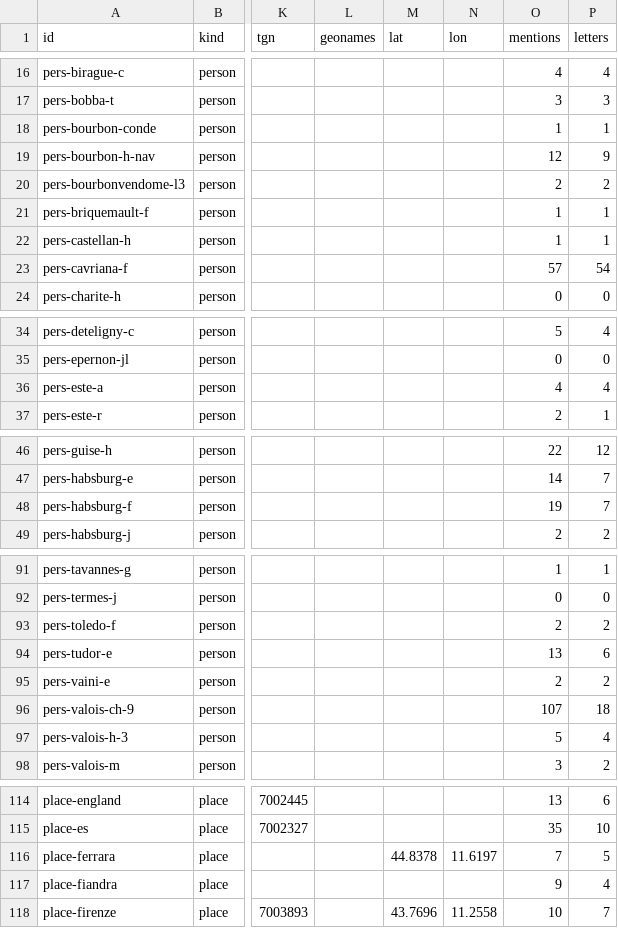
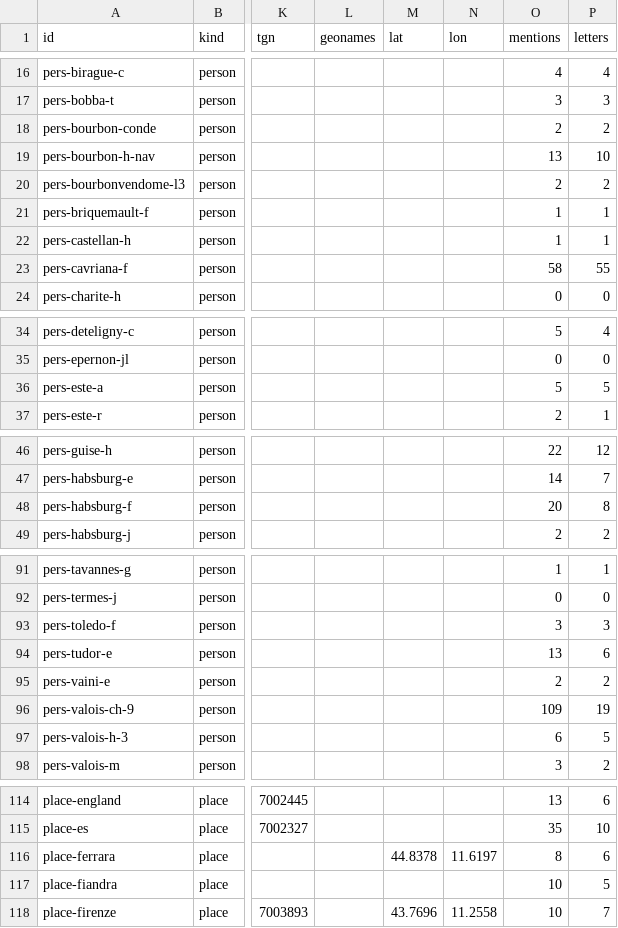
Before and after one commit to Pantagrueliste/CavrianaCorr_FrontEnd, a CSV file: static/authorities.csv, drawn as a sheet; only a part is shown, gaps mark what is left out; the diff covers the shown part only; the diff names each change by its address in the sheet, - before the commit and + after, or states it on an @@ line.

```diff
--- a/static/authorities.csv
+++ b/static/authorities.csv
-O18 (mentions): 1
+O18 (mentions): 2
-P18 (letters): 1
+P18 (letters): 2
-O19 (mentions): 12
+O19 (mentions): 13
-P19 (letters): 9
+P19 (letters): 10
-O23 (mentions): 57
+O23 (mentions): 58
-P23 (letters): 54
+P23 (letters): 55
-O36 (mentions): 4
+O36 (mentions): 5
-P36 (letters): 4
+P36 (letters): 5
-O48 (mentions): 19
+O48 (mentions): 20
-P48 (letters): 7
+P48 (letters): 8
-O93 (mentions): 2
+O93 (mentions): 3
-P93 (letters): 2
+P93 (letters): 3
-O96 (mentions): 107
+O96 (mentions): 109
-P96 (letters): 18
+P96 (letters): 19
-O97 (mentions): 5
+O97 (mentions): 6
-P97 (letters): 4
+P97 (letters): 5
-O116 (mentions): 7
+O116 (mentions): 8
-P116 (letters): 5
+P116 (letters): 6
-O117 (mentions): 9
+O117 (mentions): 10
-P117 (letters): 4
+P117 (letters): 5
```
Also changed, not shown: 4 edited cells elsewhere in this file, 2 other files.
